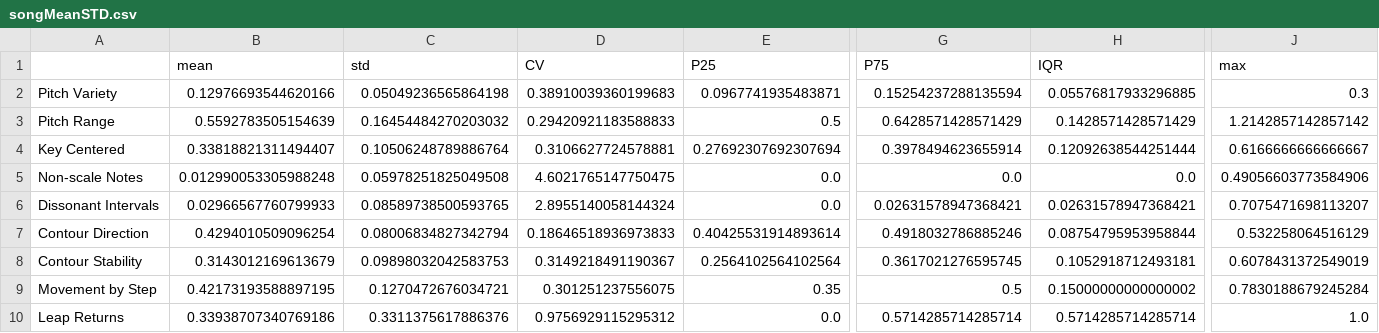
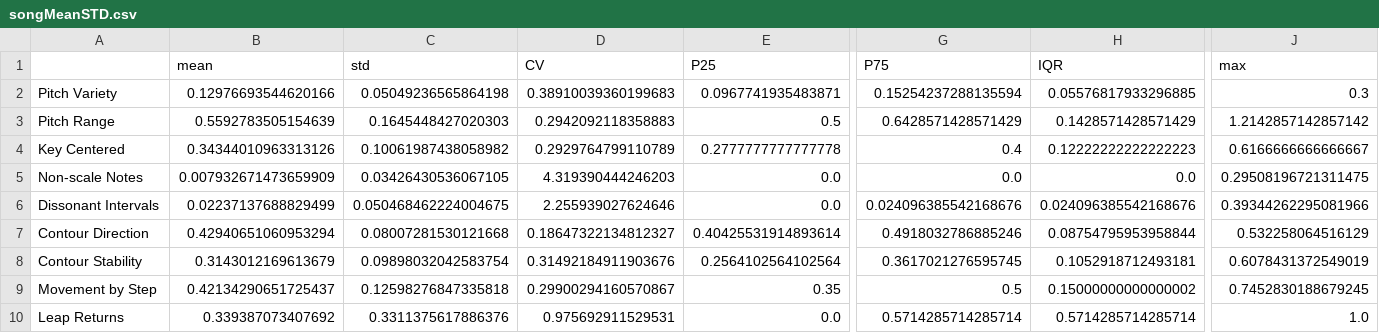
Before and after one commit to yuanhenglee/Music-Recombinaiton-Using-GA, a CSV file: test & learn/EDA Result/songMeanSTD.csv, drawn as a sheet; only a part is shown, gaps mark what is left out; the diff covers the shown part only; the diff names each change by its address in the sheet, - before the commit and + after, or states it on an @@ line.

```diff
--- a/test & learn/EDA Result/songMeanSTD.csv
+++ b/test & learn/EDA Result/songMeanSTD.csv
-C3 (std): 0.16454484270203032
+C3 (std): 0.1645448427020303
-D3 (CV): 0.29420921183588833
+D3 (CV): 0.2942092118358883
-B4 (mean): 0.33818821311494407
+B4 (mean): 0.34344010963313126
-C4 (std): 0.10506248789886764
+C4 (std): 0.10061987438058982
-D4 (CV): 0.3106627724578881
+D4 (CV): 0.2929764799110789
-E4 (P25): 0.27692307692307694
+E4 (P25): 0.2777777777777778
-G4 (P75): 0.3978494623655914
+G4 (P75): 0.4
-H4 (IQR): 0.12092638544251444
+H4 (IQR): 0.12222222222222223
-B5 (mean): 0.012990053305988248
+B5 (mean): 0.007932671473659909
-C5 (std): 0.05978251825049508
+C5 (std): 0.03426430536067105
-D5 (CV): 4.6021765147750475
+D5 (CV): 4.319390444246203
-J5 (max): 0.49056603773584906
+J5 (max): 0.29508196721311475
-B6 (mean): 0.02966567760799933
+B6 (mean): 0.02237137688829499
-C6 (std): 0.08589738500593765
+C6 (std): 0.050468462224004675
-D6 (CV): 2.8955140058144324
+D6 (CV): 2.255939027624646
-G6 (P75): 0.02631578947368421
+G6 (P75): 0.024096385542168676
-H6 (IQR): 0.02631578947368421
+H6 (IQR): 0.024096385542168676
-J6 (max): 0.7075471698113207
+J6 (max): 0.39344262295081966
-B7 (mean): 0.4294010509096254
+B7 (mean): 0.42940651060953294
-C7 (std): 0.08006834827342794
+C7 (std): 0.08007281530121668
-D7 (CV): 0.18646518936973833
+D7 (CV): 0.18647322134812327
-C8 (std): 0.09898032042583753
+C8 (std): 0.09898032042583754
-D8 (CV): 0.3149218491190367
+D8 (CV): 0.31492184911903676
-B9 (mean): 0.42173193588897195
+B9 (mean): 0.42134290651725437
-C9 (std): 0.1270472676034721
+C9 (std): 0.12598276847335818
-D9 (CV): 0.301251237556075
+D9 (CV): 0.29900294160570867
-J9 (max): 0.7830188679245284
+J9 (max): 0.7452830188679245
-B10 (mean): 0.33938707340769186
+B10 (mean): 0.339387073407692
-D10 (CV): 0.9756929115295312
+D10 (CV): 0.975692911529531
```
Also changed, not shown: 26 edited cells elsewhere in this file, test & learn/EDA Result/songFeatures.csv, test & learn/EDA Result/songMeanSTD_ordered.csv, 5 other files.
